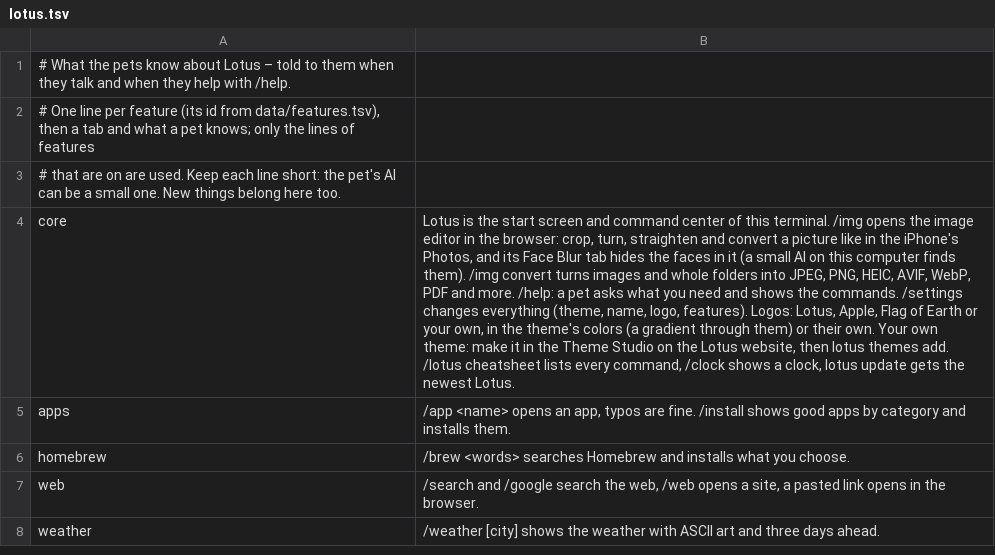
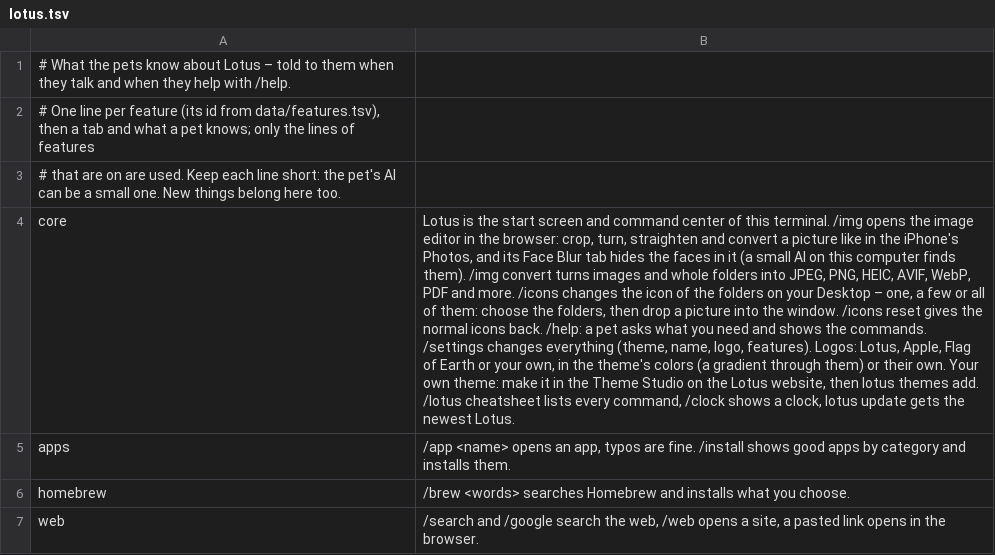
Before and after one commit to Fanxy13/homebrew-lotus, a TSV file: data/pets/lotus.tsv, drawn as a sheet; only a part is shown; the shorter side is filled out with more unchanged rows; the diff names each change by its address in the sheet, - before the commit and + after, or states it on an @@ line.

```diff
--- a/data/pets/lotus.tsv
+++ b/data/pets/lotus.tsv
-B4: …and more. /help: a…
+B4: …and more. /icons changes the icon of the folders on your Desktop – one, a few or all of them: choose the folders, then drop a picture into the window. /icons reset gives the normal icons back. /help: a…
```
Also changed, not shown: data/commands.tsv, data/features.tsv, 22 other files.
